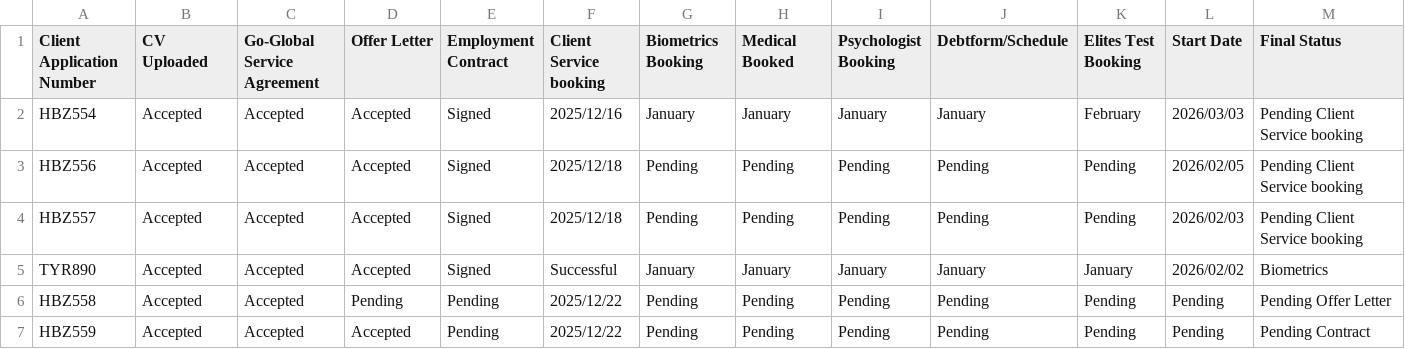
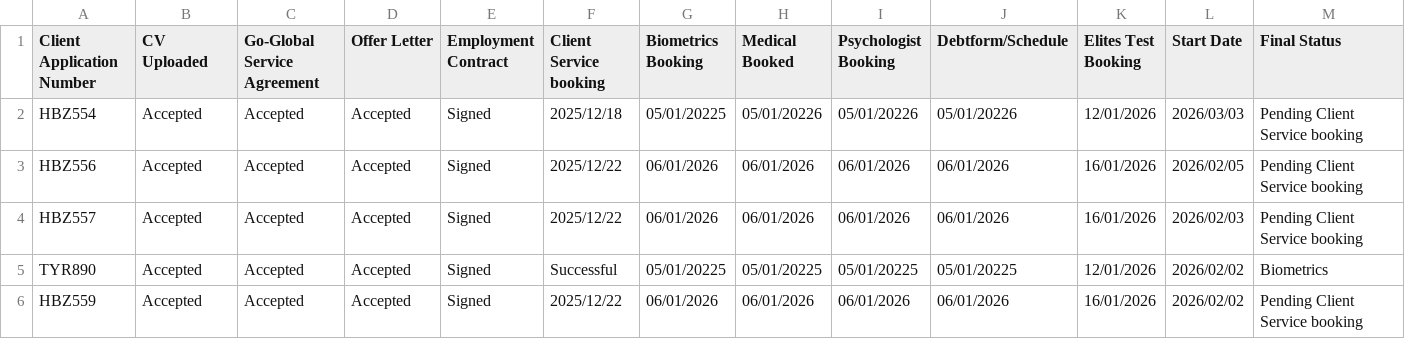
Before and after one commit to Go-global-Recruitment/Goglobal-Recruitment, a CSV file: cleaned_application_tracker.csv, drawn as a sheet.

Commit message:
Add files via upload

```diff
--- a/cleaned_application_tracker.csv
+++ b/cleaned_application_tracker.csv
@@ -1,7 +1,6 @@
 Client Application Number,CV Uploaded,Go-Global Service Agreement,Offer Letter,Employment Contract,Client Service booking,Biometrics Booking,Medical Booked,Psychologist Booking,Debtform/Schedule,Elites Test Booking,Start Date,Final Status
-HBZ554,Accepted,Accepted,Accepted,Signed,2025/12/16,January ,January ,January ,January ,February ,2026/03/03,Pending Client Service booking
-HBZ556,Accepted,Accepted,Accepted,Signed,2025/12/18,Pending,Pending,Pending,Pending,Pending,2026/02/05,Pending Client Service booking
-HBZ557,Accepted,Accepted,Accepted,Signed,2025/12/18,Pending,Pending,Pending,Pending,Pending,2026/02/03,Pending Client Service booking
-TYR890,Accepted,Accepted,Accepted,Signed,Successful,January ,January ,January ,January ,January ,2026/02/02,Biometrics
-HBZ558,Accepted,Accepted,Pending,Pending,2025/12/22,Pending,Pending,Pending,Pending,Pending,Pending,Pending Offer Letter
-HBZ559,Accepted,Accepted,Accepted,Pending,2025/12/22,Pending,Pending,Pending,Pending,Pending,Pending,Pending Contract
+HBZ554,Accepted,Accepted,Accepted,Signed,2025/12/18,05/01/20225,05/01/20226,05/01/20226,05/01/20226,12/01/2026,2026/03/03,Pending Client Service booking
+HBZ556,Accepted,Accepted,Accepted,Signed,2025/12/22,06/01/2026,06/01/2026,06/01/2026,06/01/2026,16/01/2026,2026/02/05,Pending Client Service booking
+HBZ557,Accepted,Accepted,Accepted,Signed,2025/12/22,06/01/2026,06/01/2026,06/01/2026,06/01/2026,16/01/2026,2026/02/03,Pending Client Service booking
+TYR890,Accepted,Accepted,Accepted,Signed,Successful,05/01/20225,05/01/20225,05/01/20225,05/01/20225,12/01/2026,2026/02/02,Biometrics
+HBZ559,Accepted,Accepted,Accepted,Signed,2025/12/22,06/01/2026,06/01/2026,06/01/2026,06/01/2026,16/01/2026,2026/02/02,Pending Client Service booking
```
